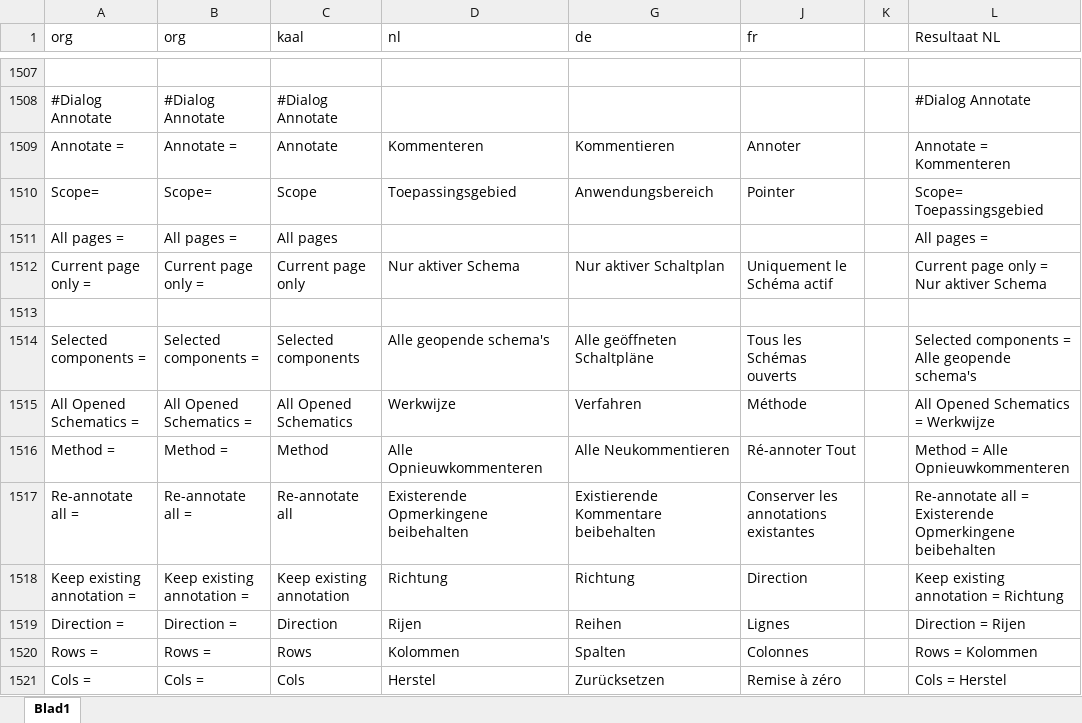
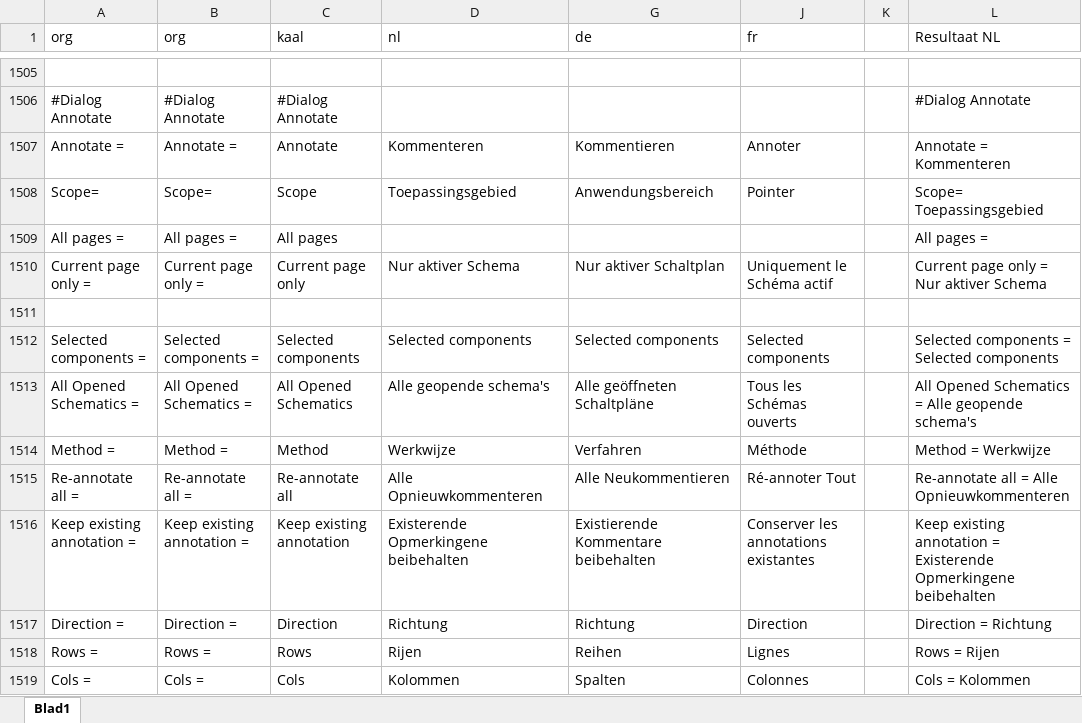
Before and after one commit to aftools/easyeda-i18n, an Excel workbook: nl/easyeda-i18n.xlsx, sheet Blad1, drawn as a sheet; only a part is shown, gaps mark what is left out; values as stored, in another font and other column widths than the file's, no borders; addresses are those after the commit; the diff covers the shown part only; the diff names each change by its address in the sheet, - before the commit and + after, or states it on an @@ line.

```diff
--- a/nl/easyeda-i18n.xlsx (sheet Blad1)
+++ b/nl/easyeda-i18n.xlsx (sheet Blad1)
-D1512 (nl): Alle geopende schema's
+D1512 (nl): Selected components
-G1512 (de): Alle geöffneten Schaltpläne
+G1512 (de): Selected components
-J1512 (fr): Tous les Schémas ouverts
+J1512 (fr): Selected components
-L1512 (Resultaat NL): Selected components = Alle geopende schema's
+L1512 (Resultaat NL): Selected components = Selected components
-D1513 (nl): Werkwijze
+D1513 (nl): Alle geopende schema's
-G1513 (de): Verfahren
+G1513 (de): Alle geöffneten Schaltpläne
-J1513 (fr): Méthode
+J1513 (fr): Tous les Schémas ouverts
-L1513 (Resultaat NL): All Opened Schematics = Werkwijze
+L1513 (Resultaat NL): All Opened Schematics = Alle geopende schema's
-D1514 (nl): Alle Opnieuwkommenteren
+D1514 (nl): Werkwijze
-G1514 (de): Alle Neukommentieren
+G1514 (de): Verfahren
-J1514 (fr): Ré-annoter Tout
+J1514 (fr): Méthode
-L1514 (Resultaat NL): Method = Alle Opnieuwkommenteren
+L1514 (Resultaat NL): Method = Werkwijze
-D1515 (nl): Existerende Opmerkingene beibehalten
+D1515 (nl): Alle Opnieuwkommenteren
-G1515 (de): Existierende Kommentare beibehalten
+G1515 (de): Alle Neukommentieren
-J1515 (fr): Conserver les annotations existantes
+J1515 (fr): Ré-annoter Tout
-L1515 (Resultaat NL): …all = Existerende Opmerkingene beibehalten
+L1515 (Resultaat NL): …all = Alle Opnieuwkommenteren
-D1516 (nl): Richtung
+D1516 (nl): Existerende Opmerkingene beibehalten
-G1516 (de): Richtung
+G1516 (de): Existierende Kommentare beibehalten
-J1516 (fr): Direction
+J1516 (fr): Conserver les annotations existantes
-L1516 (Resultaat NL): …annotation = Richtung
+L1516 (Resultaat NL): …annotation = Existerende Opmerkingene beibehalten
-D1517 (nl): Rijen
+D1517 (nl): Richtung
-G1517 (de): Reihen
+G1517 (de): Richtung
-J1517 (fr): Lignes
+J1517 (fr): Direction
-L1517 (Resultaat NL): Direction = Rijen
+L1517 (Resultaat NL): Direction = Richtung
-D1518 (nl): Kolommen
+D1518 (nl): Rijen
-G1518 (de): Spalten
+G1518 (de): Reihen
-J1518 (fr): Colonnes
+J1518 (fr): Lignes
-L1518 (Resultaat NL): Rows = Kolommen
+L1518 (Resultaat NL): Rows = Rijen
-D1519 (nl): Herstel
+D1519 (nl): Kolommen
-G1519 (de): Zurücksetzen
+G1519 (de): Spalten
-J1519 (fr): Remise à zéro
+J1519 (fr): Colonnes
-L1519 (Resultaat NL): Cols = Herstel
+L1519 (Resultaat NL): Cols = Kolommen
```
Also changed, not shown: 1 added row, 3 removed rows and 1683 edited cells elsewhere in this sheet, formulas that keep their value, hidden cells, 1 other file.
